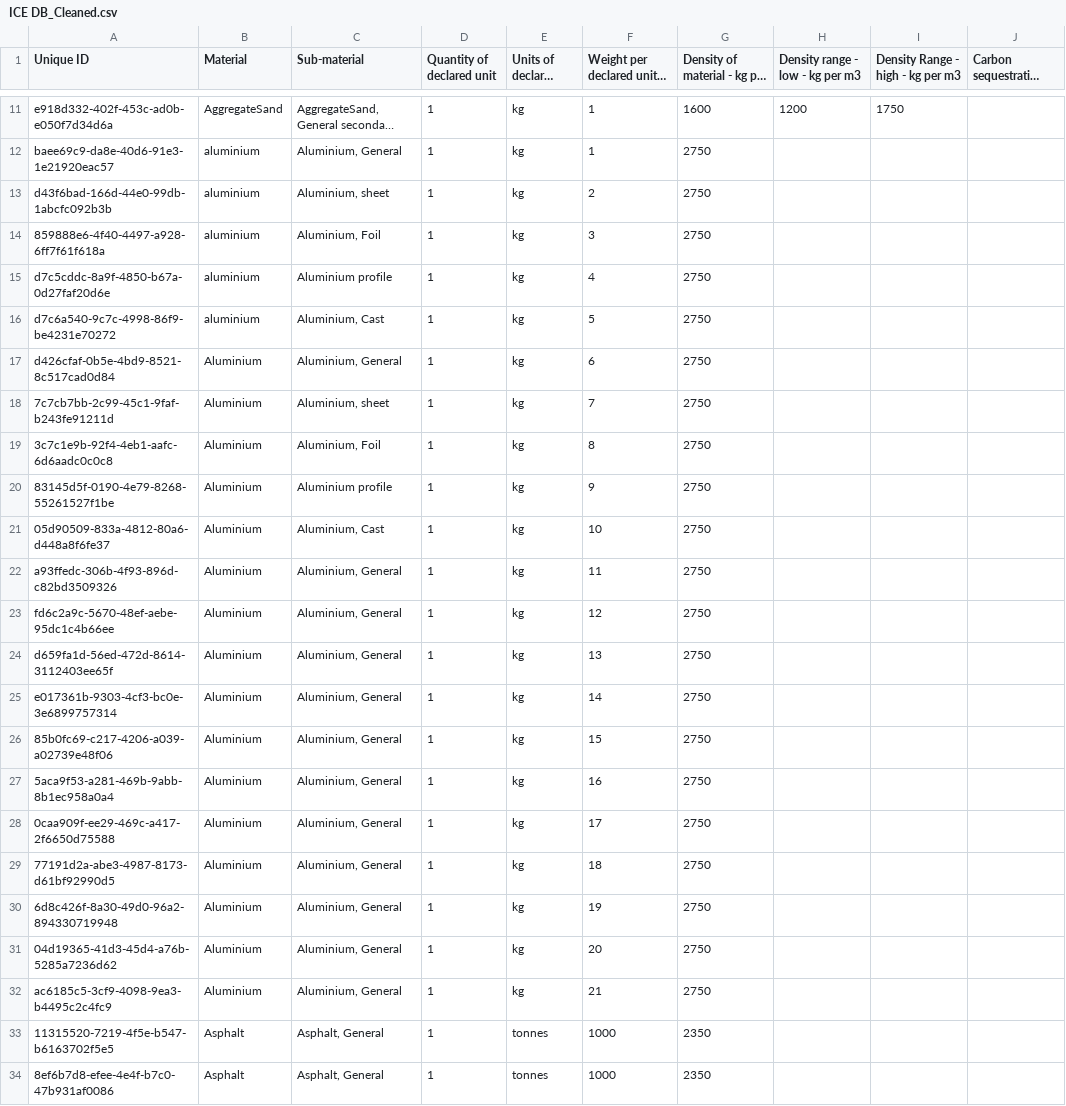
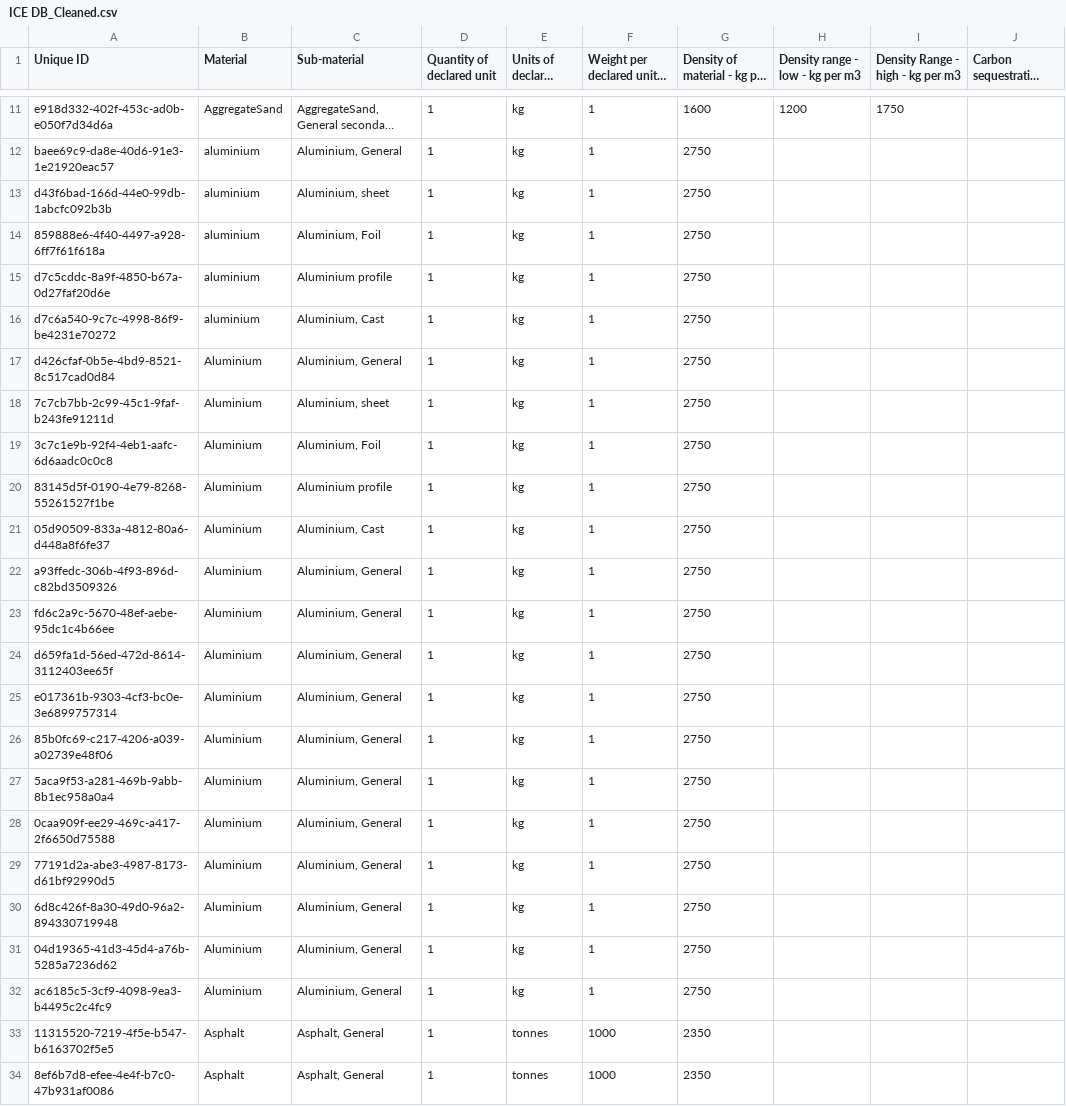
Before and after one commit to dfoshidero/EarlyStageCarbonObserver_MLBot, a CSV file: data/ICE DB_Cleaned.csv, drawn as a sheet; only a part is shown, gaps mark what is left out; long unchanged cells end in …; the diff covers the shown part only; the diff names each change by its address in the sheet, - before the commit and + after, or states it on an @@ line.

Commit message:
Working on dataset prep for model

```diff
--- a/data/ICE DB_Cleaned.csv
+++ b/data/ICE DB_Cleaned.csv
-F13 (Weight per declared unit - kg): 2
+F13 (Weight per declared unit - kg): 1
-F14 (Weight per declared unit - kg): 3
+F14 (Weight per declared unit - kg): 1
-F15 (Weight per declared unit - kg): 4
+F15 (Weight per declared unit - kg): 1
-F16 (Weight per declared unit - kg): 5
+F16 (Weight per declared unit - kg): 1
-F17 (Weight per declared unit - kg): 6
+F17 (Weight per declared unit - kg): 1
-F18 (Weight per declared unit - kg): 7
+F18 (Weight per declared unit - kg): 1
-F19 (Weight per declared unit - kg): 8
+F19 (Weight per declared unit - kg): 1
-F20 (Weight per declared unit - kg): 9
+F20 (Weight per declared unit - kg): 1
-F21 (Weight per declared unit - kg): 10
+F21 (Weight per declared unit - kg): 1
-F22 (Weight per declared unit - kg): 11
+F22 (Weight per declared unit - kg): 1
-F23 (Weight per declared unit - kg): 12
+F23 (Weight per declared unit - kg): 1
-F24 (Weight per declared unit - kg): 13
+F24 (Weight per declared unit - kg): 1
-F25 (Weight per declared unit - kg): 14
+F25 (Weight per declared unit - kg): 1
-F26 (Weight per declared unit - kg): 15
+F26 (Weight per declared unit - kg): 1
-F27 (Weight per declared unit - kg): 16
+F27 (Weight per declared unit - kg): 1
-F28 (Weight per declared unit - kg): 17
+F28 (Weight per declared unit - kg): 1
-F29 (Weight per declared unit - kg): 18
+F29 (Weight per declared unit - kg): 1
-F30 (Weight per declared unit - kg): 19
+F30 (Weight per declared unit - kg): 1
-F31 (Weight per declared unit - kg): 20
+F31 (Weight per declared unit - kg): 1
-F32 (Weight per declared unit - kg): 21
+F32 (Weight per declared unit - kg): 1
```
Also changed, not shown: 20 edited cells elsewhere in this file, 12 other files.
